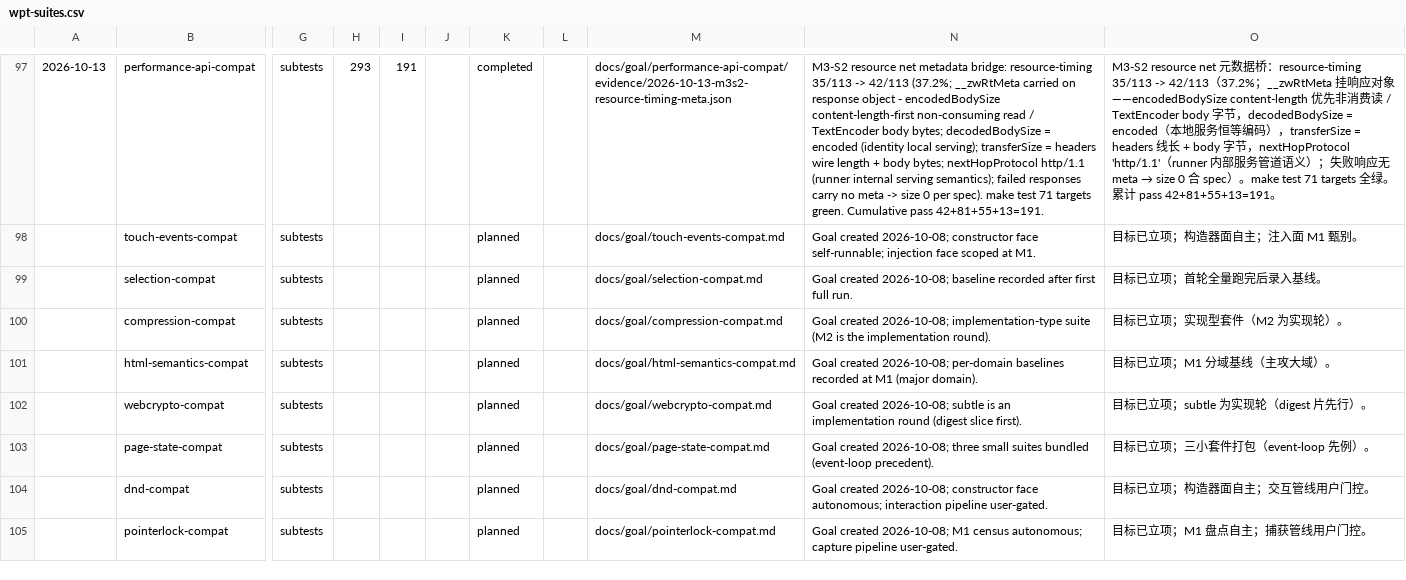
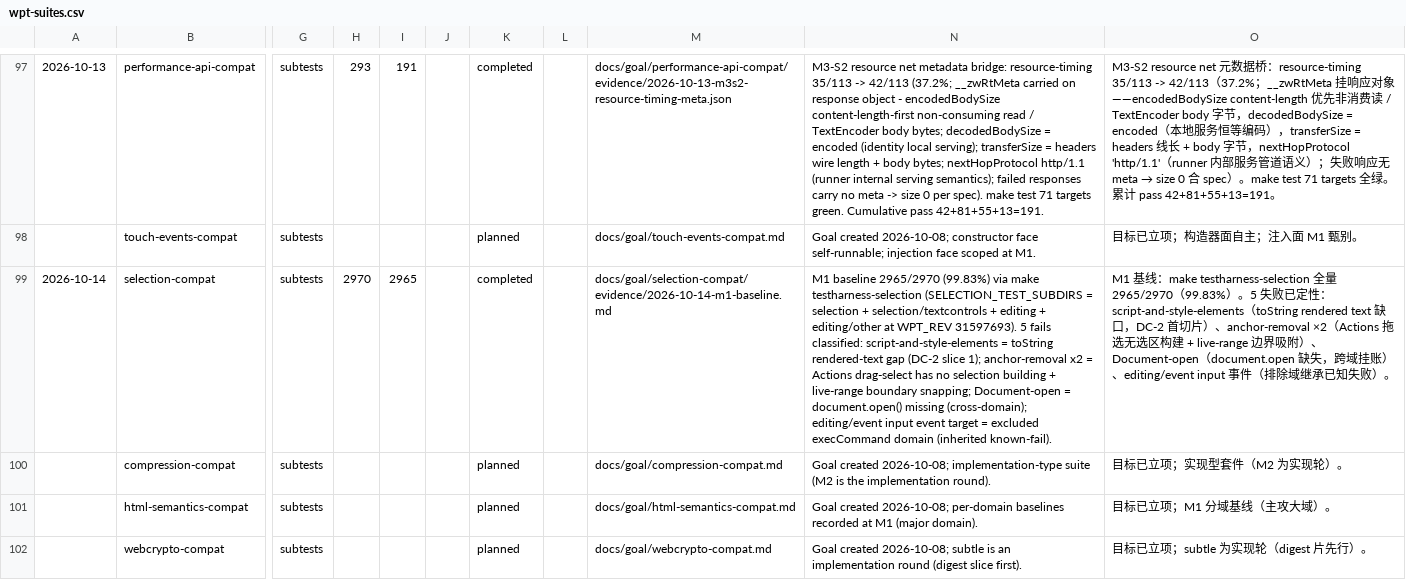
Before and after one commit to leizongmin/ZeroWeb, a CSV file: docs/compat/trends/wpt-suites.csv, drawn as a sheet; only a part is shown, gaps mark what is left out; the shorter side is filled out with more unchanged rows; the diff names each change by its address in the sheet, - before the commit and + after, or states it on an @@ line.

```diff
--- a/docs/compat/trends/wpt-suites.csv
+++ b/docs/compat/trends/wpt-suites.csv
-A99: (empty)
+A99: 2026-10-14
-H99: (empty)
+H99: 2970
-I99: (empty)
+I99: 2965
-K99: planned
+K99: completed
-M99: docs/goal/selection-compat.md
+M99: docs/goal/selection-compat/evidence/2026-10-14-m1-baseline.md
-N99: Goal created 2026-10-08; baseline recorded after first full run.
+N99: M1 baseline 2965/2970 (99.83%) via make testharness-selection (SELECTION_TEST_SUBDIRS = selection + selection/textcontrols + editing + editing/other at WPT_REV 31597693). 5 fails classified: script-and-style-elements = toString rendered-text gap (DC-2 slice 1); anchor-removal x2 = Actions drag-select has no selection building + live-range boundary snapping; Document-open = document.open() missing (cross-domain); editing/event input event target = excluded execCommand domain (inherited known-fail).
-O99: 目标已立项；首轮全量跑完后录入基线。
+O99: M1 基线：make testharness-selection 全量 2965/2970（99.83%）。5 失败已定性：script-and-style-elements（toString rendered text 缺口，DC-2 首切片）、anchor-removal ×2（Actions 拖选无选区构建 + live-range 边界吸附）、Document-open（document.open 缺失，跨域挂账）、editing/event input 事件（排除域继承已知失败）。
```
Also changed, not shown: 3 other files.
